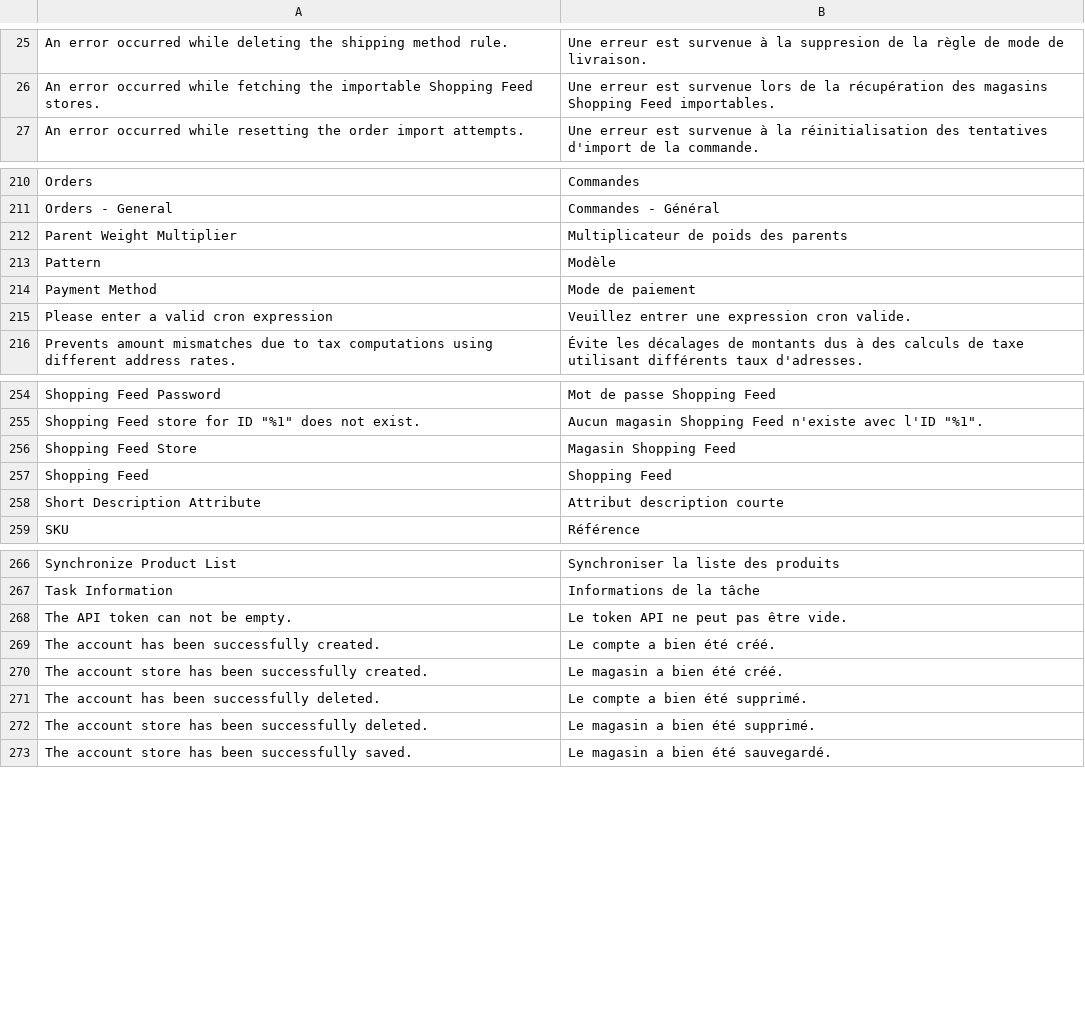
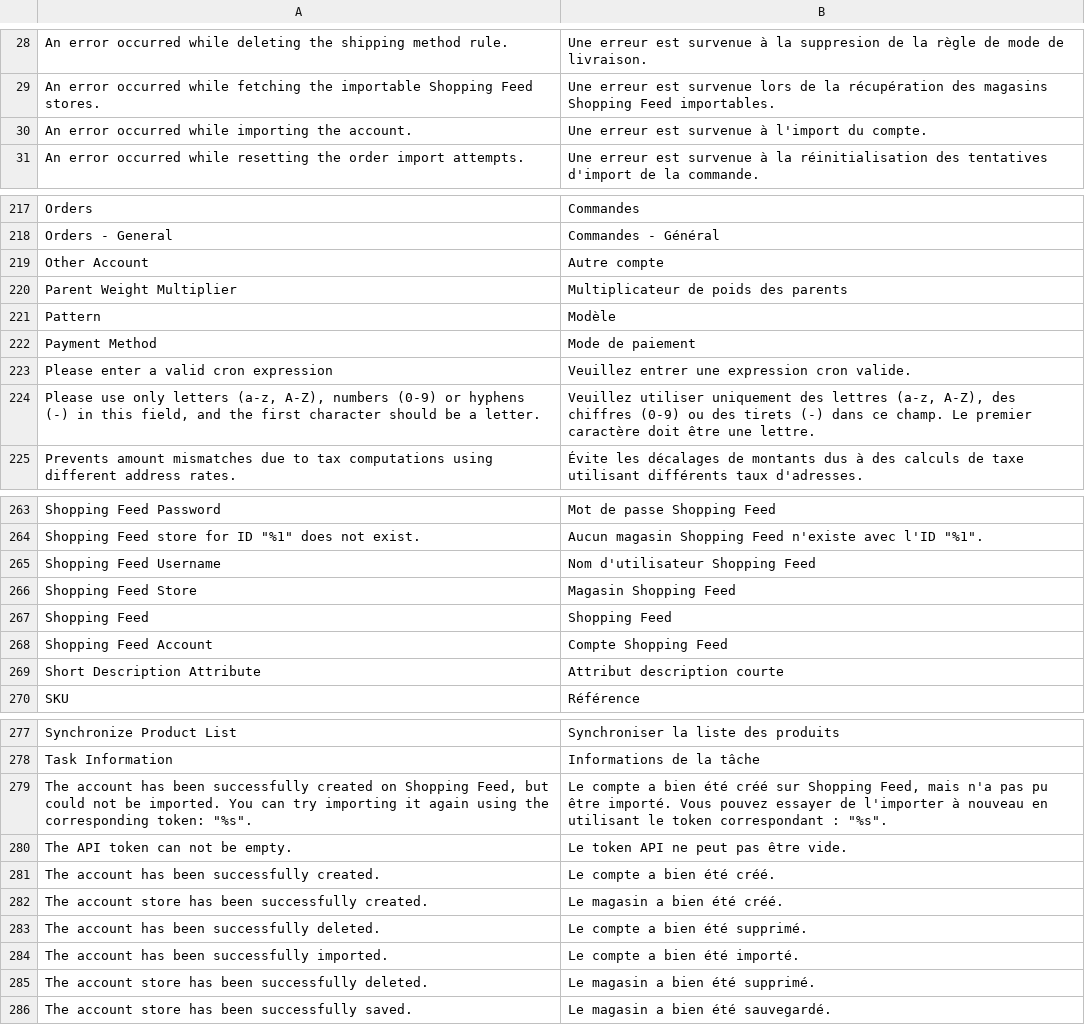
Before and after one commit to shoppingflux/module-magento2, a CSV file: i18n/fr_FR.csv, drawn as a sheet; only a part is shown, gaps mark what is left out; the diff covers the shown part only; the diff names each change by its address in the sheet, - before the commit and + after, or states it on an @@ line.

Commit message:
Rework account/store management and UI

```diff
--- a/i18n/fr_FR.csv
+++ b/i18n/fr_FR.csv
+row 30: An error occurred while importing the account. | Une erreur est survenue à l'import du compte.
+row 219: Other Account | Autre compte
+row 224: Please use only letters (a-z, A-Z), numbers (0-9) or hyphens (-) in this field, and the first character should be a letter. | Veuillez utiliser uniquement des lettres (a-z, A-Z), des chiffres (0-9) ou des tirets (-) dans ce champ. Le premier caractère doit être une lettre.
+row 265: Shopping Feed Username | Nom d'utilisateur Shopping Feed
+row 268: Shopping Feed Account | Compte Shopping Feed
+row 279: The account has been successfully created on Shopping Feed, but could not be imported. You can try importing it again using the corresponding token: "%s". | Le compte a bien été créé sur Shopping Feed, mais n'a pas pu être importé. Vous pouvez essayer de l'importer à nouveau en utilisant le token correspondant : "%s".
+row 284: The account has been successfully imported. | Le compte a bien été importé.
```
Also changed, not shown: 11 added rows, 5 removed rows and 2 edited cells elsewhere in this file, 42 other files.
